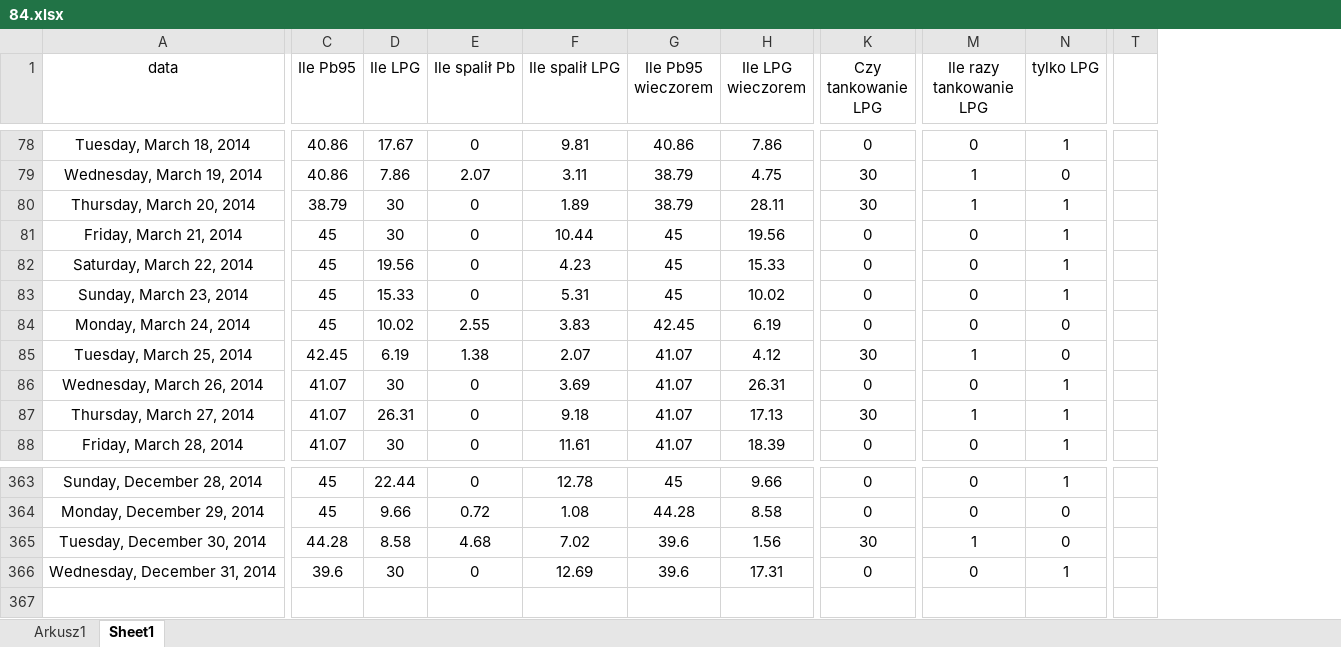
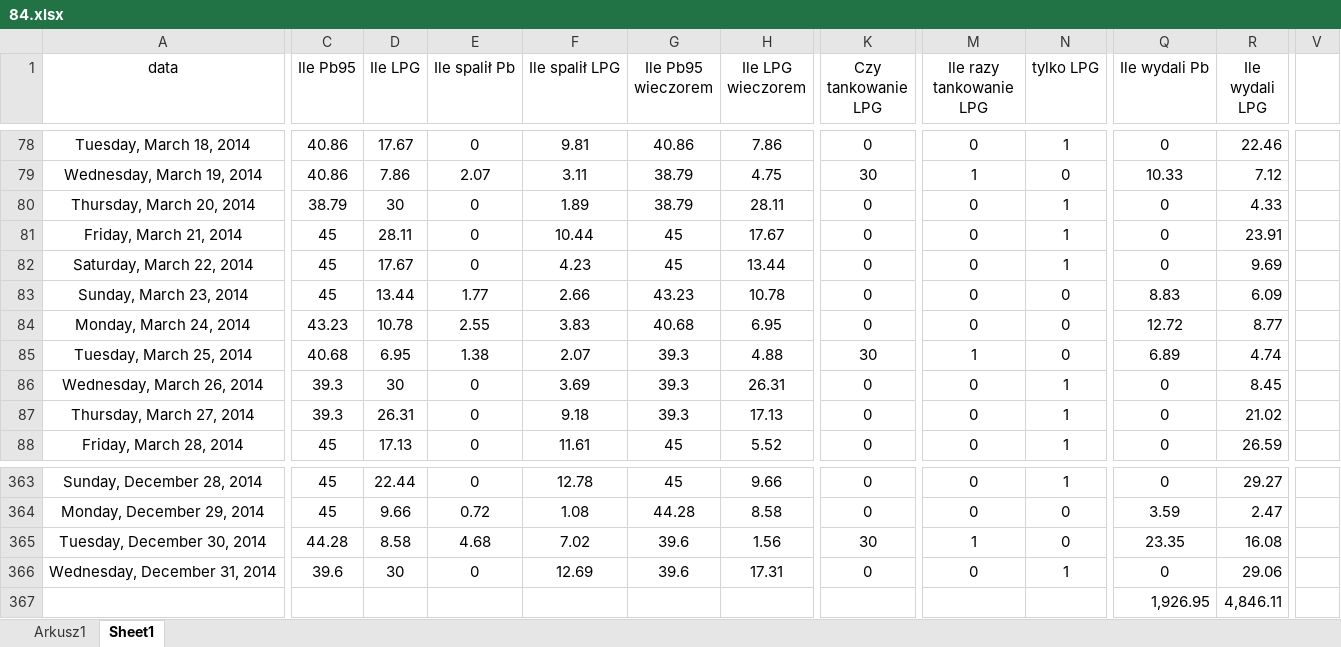
Before and after one commit to simon04PL/matura-exam, an Excel workbook: wykonane/CKE-zbiór-zadań/84/84.xlsx, sheet Sheet1, drawn as a sheet; only a part is shown, gaps mark what is left out; values as stored, in another font and other column widths than the file's, no borders; conditional formats not drawn; removed rows and columns are numbered as before the commit, all else as after; rows hold the shown columns only; the diff covers the shown part only; the diff names each change by its address in the sheet, - before the commit and + after, or states it on an @@ line.

```diff
--- a/wykonane/CKE-zbiór-zadań/84/84.xlsx (sheet Sheet1)
+++ b/wykonane/CKE-zbiór-zadań/84/84.xlsx (sheet Sheet1)
+column Q (Ile wydali Pb), rows 78-88: 0 | 10.33 | 0 | 0 | 0 | 8.83 | 12.72 | 6.89 | 0 | 0 | 0; rows 363-366: 0 | 3.59 | 23.35 | 0
+column R (Ile wydali LPG), rows 78-88: 22.46 | 7.12 | 4.33 | 23.91 | 9.69 | 6.09 | 8.77 | 4.74 | 8.45 | 21.02 | 26.59; rows 363-366: 29.27 | 2.47 | 16.08 | 29.06
-column T, empty
+column V, empty
-K80 (Czy tankowanie LPG): 30
+K80 (Czy tankowanie LPG): 0
-M80 (Ile razy tankowanie LPG): 1
+M80 (Ile razy tankowanie LPG): 0
-D81 (Ile LPG): 30
+D81 (Ile LPG): 28.11
-H81 (Ile LPG wieczorem): 19.56
+H81 (Ile LPG wieczorem): 17.67
-D82 (Ile LPG): 19.56
+D82 (Ile LPG): 17.67
-H82 (Ile LPG wieczorem): 15.33
+H82 (Ile LPG wieczorem): 13.44
-D83 (Ile LPG): 15.33
+D83 (Ile LPG): 13.44
-E83 (Ile spalił Pb): 0
+E83 (Ile spalił Pb): 1.77
-F83 (Ile spalił LPG): 5.31
+F83 (Ile spalił LPG): 2.66
-G83 (Ile Pb95 wieczorem): 45
+G83 (Ile Pb95 wieczorem): 43.23
-H83 (Ile LPG wieczorem): 10.02
+H83 (Ile LPG wieczorem): 10.78
-N83 (tylko LPG): 1
+N83 (tylko LPG): 0
-C84 (Ile Pb95): 45
+C84 (Ile Pb95): 43.23
-D84 (Ile LPG): 10.02
+D84 (Ile LPG): 10.78
-G84 (Ile Pb95 wieczorem): 42.45
+G84 (Ile Pb95 wieczorem): 40.68
-H84 (Ile LPG wieczorem): 6.19
+H84 (Ile LPG wieczorem): 6.95
-C85 (Ile Pb95): 42.45
+C85 (Ile Pb95): 40.68
-D85 (Ile LPG): 6.19
+D85 (Ile LPG): 6.95
-G85:G87 (Ile Pb95 wieczorem): 41.07
+G85:G87 (Ile Pb95 wieczorem): 39.3
-H85 (Ile LPG wieczorem): 4.12
+H85 (Ile LPG wieczorem): 4.88
-C86:C87 (Ile Pb95): 41.07
+C86:C87 (Ile Pb95): 39.3
-K87 (Czy tankowanie LPG): 30
+K87 (Czy tankowanie LPG): 0
-M87 (Ile razy tankowanie LPG): 1
+M87 (Ile razy tankowanie LPG): 0
-C88 (Ile Pb95): 41.07
+C88 (Ile Pb95): 45
-D88 (Ile LPG): 30
+D88 (Ile LPG): 17.13
-G88 (Ile Pb95 wieczorem): 41.07
+G88 (Ile Pb95 wieczorem): 45
-H88 (Ile LPG wieczorem): 18.39
+H88 (Ile LPG wieczorem): 5.52
+row 367:  |  |  |  |  |  |  |  |  |  | 1,926.95 | 4,846.11
```
Also changed, not shown: 1881 edited cells and cell formats elsewhere in this sheet, formulas that keep their value, wykonane/trawnik/trawnik.xlsx, 5 other files.
